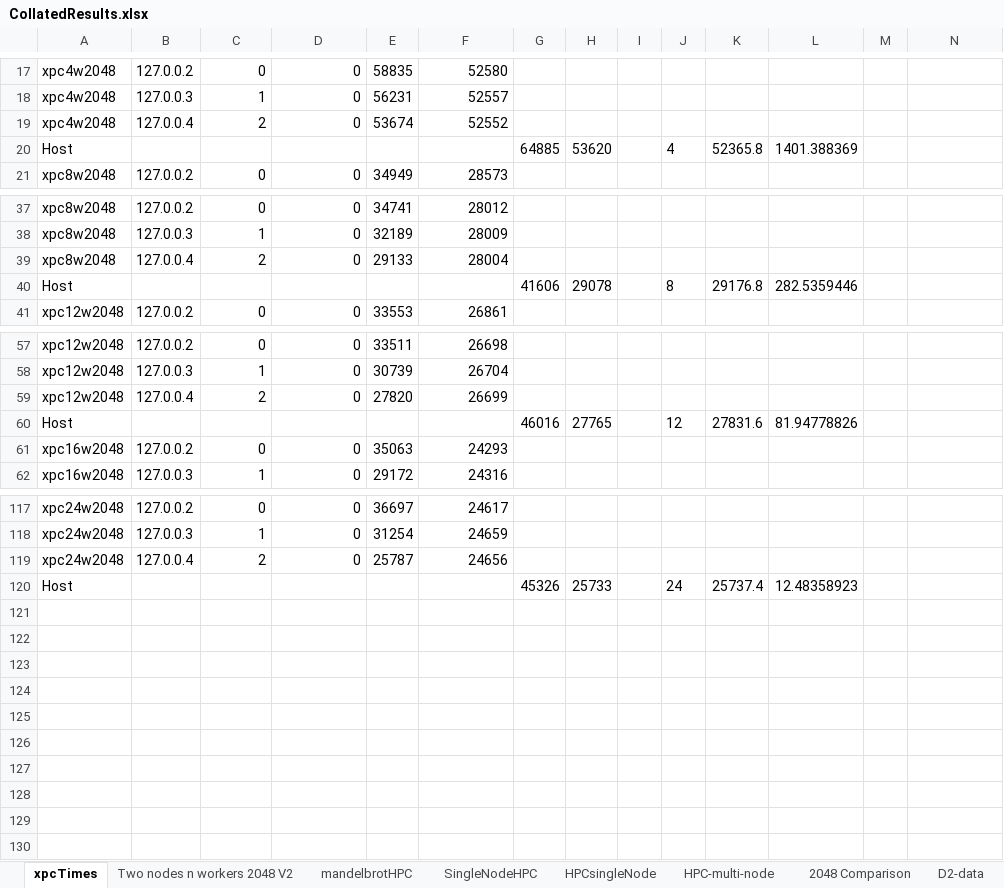
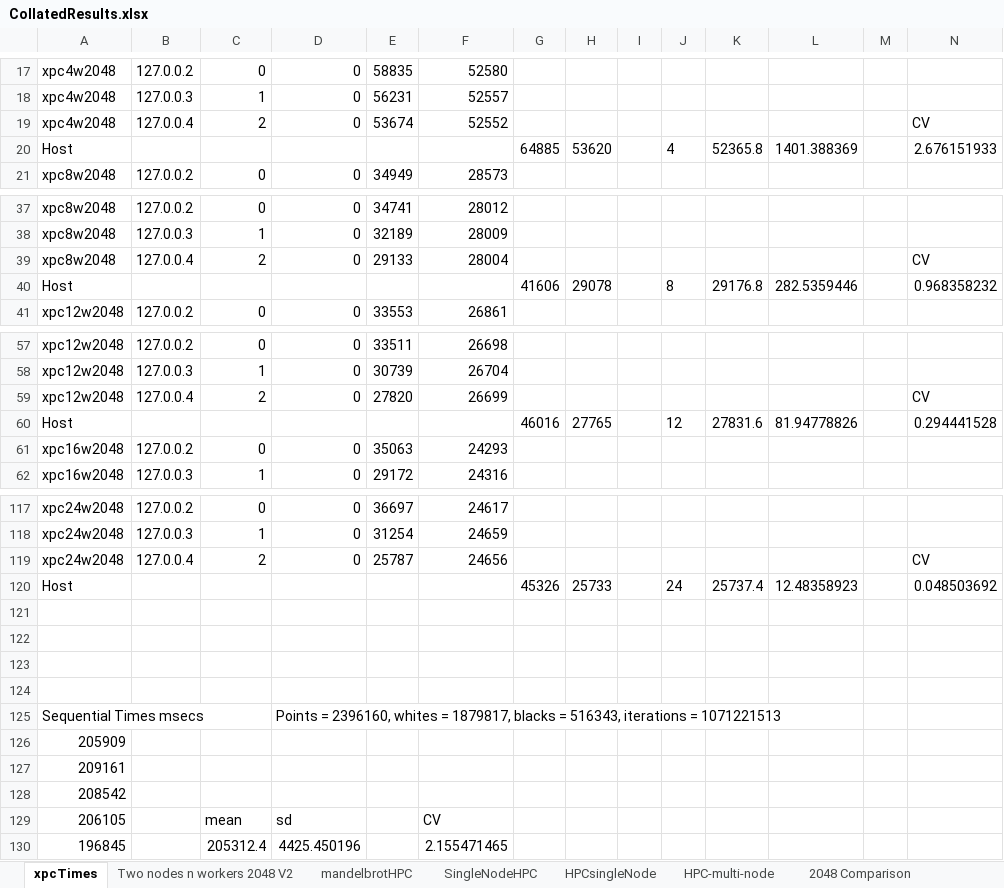
Before and after one commit to Pannoniae/ClusterMandelbrot, an Excel workbook: src/main/groovy/results/CollatedResults.xlsx, sheet xpcTimes, drawn as a sheet; only a part is shown, gaps mark what is left out; values as stored, in another font and other column widths than the file's, no borders; the diff covers the shown part only; the diff names each change by its address in the sheet, - before the commit and + after, or states it on an @@ line.

```diff
--- a/src/main/groovy/results/CollatedResults.xlsx (sheet xpcTimes)
+++ b/src/main/groovy/results/CollatedResults.xlsx (sheet xpcTimes)
-N19: (empty)
+N19: CV
-N20: (empty)
+N20: 2.676151933
-N39: (empty)
+N39: CV
-N40: (empty)
+N40: 0.968358232
-N59: (empty)
+N59: CV
-N60: (empty)
+N60: 0.294441528
-N119: (empty)
+N119: CV
-N120: (empty)
+N120: 0.048503692
+row 121: (empty)
+row 122: (empty)
+row 123: (empty)
+row 124: (empty)
+row 125: Sequential Times msecs |  |  | Points = 2396160, whites = 1879817, blacks = 516343, iterations = 1071221513
+row 126: 205909
+row 127: 209161
+row 128: 208542
+row 129: 206105 |  | mean | sd |  | CV
+row 130: 196845 |  | 205312.4 | 4425.450196 |  | 2.155471465
```
Also changed, not shown: 4 edited cells elsewhere in this sheet, sheet 2048 Comparison, sheet ClusterData, sheet HPC2nodes, sheet HPC-multi-node, sheet HPCsingleNode, other sheet tabs, charts or pictures, 3 other files.
